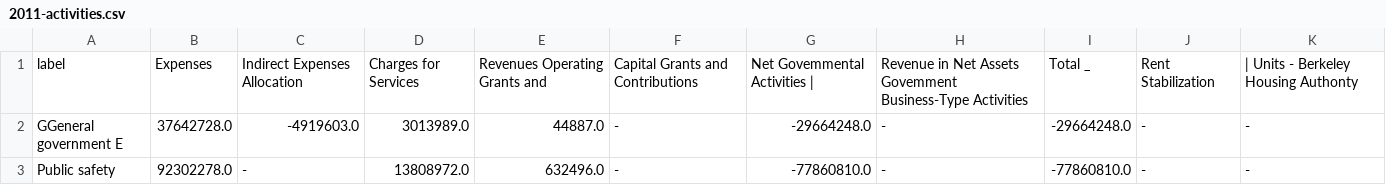
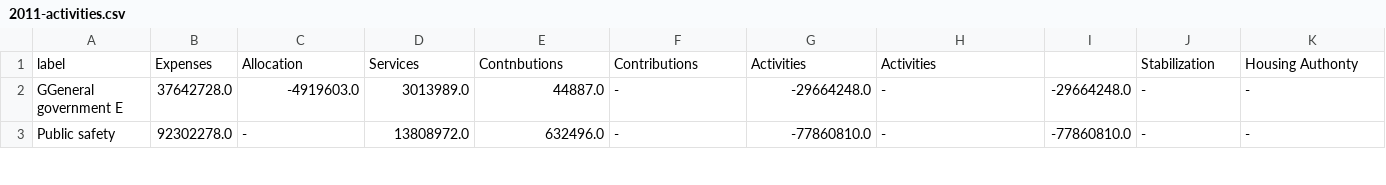
Before and after one commit to melvinw/cafr-parser, a CSV file: examples/berkeley/csv/2011-activities.csv, drawn as a sheet; only a part is shown.

```diff
--- a/examples/berkeley/csv/2011-activities.csv
+++ b/examples/berkeley/csv/2011-activities.csv
@@ -1,2 +1,2 @@
-label,Expenses,Indirect Expenses Allocation,Charges for Services,Revenues Operating Grants and,Capital Grants and Contributions,Net Govemmental Activities |,Revenue in Net Assets Govemment Business-Type Activities,Total _,Rent Stabilization,| Units - Berkeley Housing Authonty
+label,Expenses,Allocation,Services,Contnbutions,Contributions,Activities,Activities,,Stabilization,Housing Authonty
 GGeneral government E,37642728.0,-4919603.0,3013989.0,44887.0,-,-29664248.0,-,-29664248.0,-,-
```
Also changed, not shown: examples/berkeley/csv/2009-activities.csv, examples/berkeley/csv/2016-activities.csv, 32 other files.
